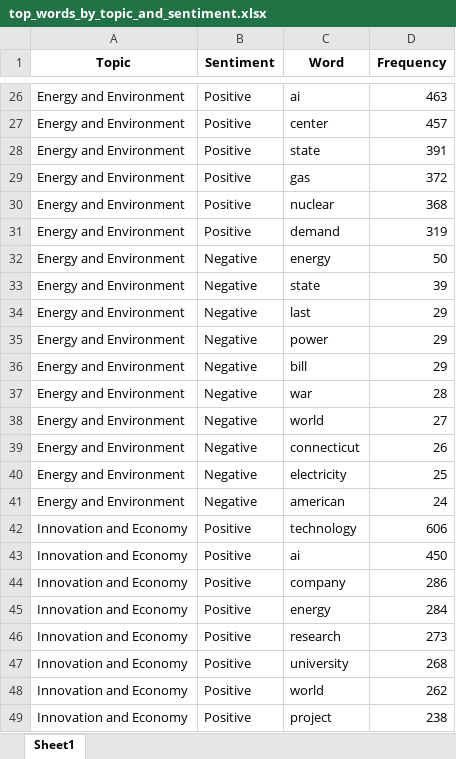
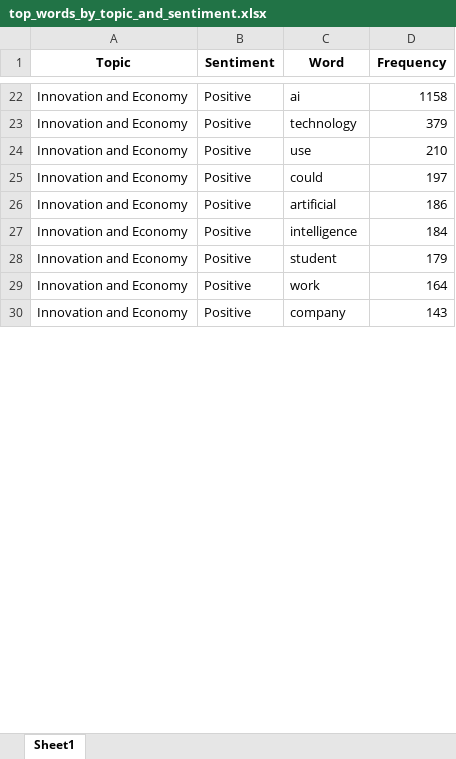
Before and after one commit to marwinr/MasterThesis, an Excel workbook: top_words_by_topic_and_sentiment.xlsx, sheet Sheet1, drawn as a sheet; only a part is shown, gaps mark what is left out; values as stored, in another font and other column widths than the file's, no borders; removed rows and columns are numbered as before the commit, all else as after; the diff covers the shown part only; the diff names each change by its address in the sheet, - before the commit and + after, or states it on an @@ line.

```diff
--- a/top_words_by_topic_and_sentiment.xlsx (sheet Sheet1)
+++ b/top_words_by_topic_and_sentiment.xlsx (sheet Sheet1)
-A22 (Topic): Energy and Environment
+A22 (Topic): Innovation and Economy
-D22 (Frequency): 463
+D22 (Frequency): 1158
-row 27: Energy and Environment | Positive | center | 457
-row 28: Energy and Environment | Positive | state | 391
-row 29: Energy and Environment | Positive | gas | 372
-row 30: Energy and Environment | Positive | nuclear | 368
-row 31: Energy and Environment | Positive | demand | 319
-row 32: Energy and Environment | Negative | energy | 50
-row 33: Energy and Environment | Negative | state | 39
-row 34: Energy and Environment | Negative | last | 29
-row 35: Energy and Environment | Negative | power | 29
-row 36: Energy and Environment | Negative | bill | 29
-row 37: Energy and Environment | Negative | war | 28
-row 38: Energy and Environment | Negative | world | 27
-row 39: Energy and Environment | Negative | connecticut | 26
-row 40: Energy and Environment | Negative | electricity | 25
-row 41: Energy and Environment | Negative | american | 24
-D23 (Frequency): 606
+D23 (Frequency): 379
-C24 (Word): ai
+C24 (Word): use
-D24 (Frequency): 450
+D24 (Frequency): 210
-C25 (Word): company
+C25 (Word): could
-D25 (Frequency): 286
+D25 (Frequency): 197
-C26 (Word): energy
+C26 (Word): artificial
-D26 (Frequency): 284
+D26 (Frequency): 186
-C27 (Word): research
+C27 (Word): intelligence
-D27 (Frequency): 273
+D27 (Frequency): 184
-C28 (Word): university
+C28 (Word): student
-D28 (Frequency): 268
+D28 (Frequency): 179
-C29 (Word): world
+C29 (Word): work
-D29 (Frequency): 262
+D29 (Frequency): 164
-C30 (Word): project
+C30 (Word): company
-D30 (Frequency): 238
+D30 (Frequency): 143
```
Also changed, not shown: 26 added rows, 11 removed rows and 43 edited cells elsewhere in this sheet, top_documents_by_topic_and_sentiment.xlsx, 2 other files.
